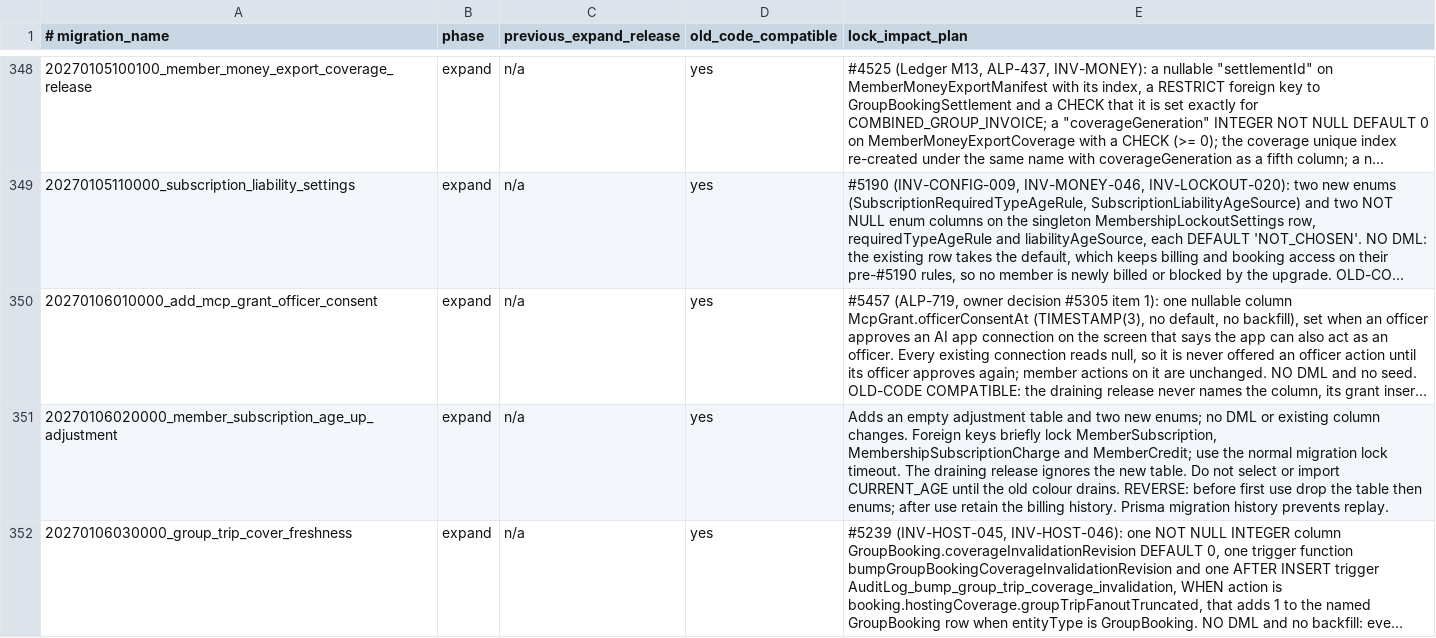
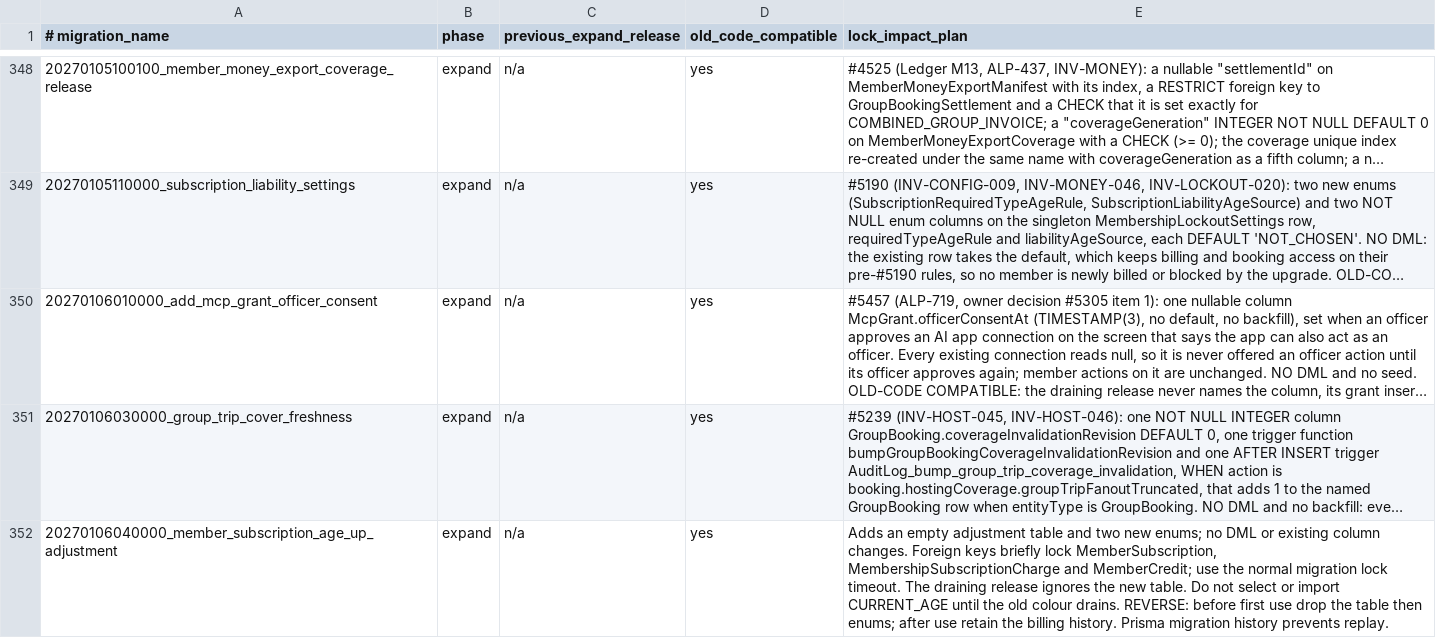
Before and after one commit to thatskiff33/AlpineClubBookingsNZ, a TSV file: docs/BLUE_GREEN_MIGRATION_SAFETY.tsv, drawn as a sheet; only a part is shown, gaps mark what is left out; long unchanged cells end in …; removed rows and columns are numbered as before the commit, all else as after; the diff names each change by its address in the sheet, - before the commit and + after, or states it on an @@ line.

Commit message:
Sort the age-up migration after main's newest and register the lane's two reviewed census sites
The migration takes a later prefix than 20270106030000_group_trip_cover_freshness,
which main merged first. The confirm's two Xero enqueues become named helpers,
so the pending-writer census reads them as enqueues and not as row writes. The
short-id census reviews the credit note reference's id tail, and the
season-label contract follows the invoice line builders to
membership-charge-calculation.ts.

```diff
--- a/docs/BLUE_GREEN_MIGRATION_SAFETY.tsv
+++ b/docs/BLUE_GREEN_MIGRATION_SAFETY.tsv
-row 351: 20270106020000_member_subscription_age_up_adjustment | expand | n/a | yes | Adds an empty adjustment table and two new enums; no DML or existing column changes. Foreign keys briefly lock MemberSubscription, MembershipSubscriptionCharge and MemberCredit; use the normal migration lock timeout. The draining release ignores the new table. Do not select or import CURRENT_AGE until the old colour drains. REVERSE: before first use drop the table then enums; after use retain the billing history. Prisma migration history prevents replay.
+row 352: 20270106040000_member_subscription_age_up_adjustment | expand | n/a | yes | Adds an empty adjustment table and two new enums; no DML or existing column changes. Foreign keys briefly lock MemberSubscription, MembershipSubscriptionCharge and MemberCredit; use the normal migration lock timeout. The draining release ignores the new table. Do not select or import CURRENT_AGE until the old colour drains. REVERSE: before first use drop the table then enums; after use retain the billing history. Prisma migration history prevents replay.
```
Also changed, not shown: 4 other files.
